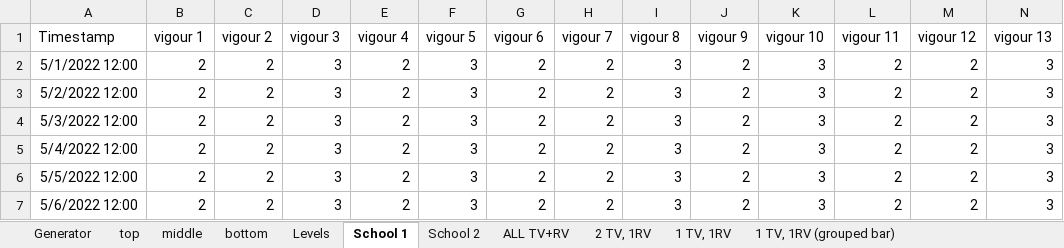
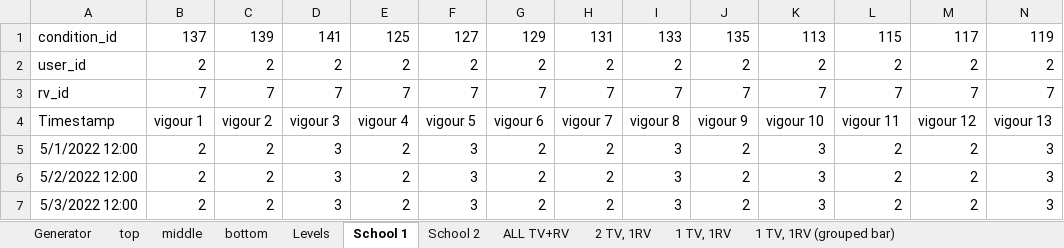
Before and after one commit to Dandelion-dev-team/dandelion, an Excel workbook: Documentation/Experiments/Dummy data.xlsx, sheet School 1, drawn as a sheet; only a part is shown; the shorter side is filled out with more unchanged rows; values as stored, in another font and other column widths than the file's, no borders; charts and pictures not drawn; rows hold the shown columns only; the diff covers the shown part only; the diff names each change by its address in the sheet, - before the commit and + after, or states it on an @@ line.

```diff
--- a/Documentation/Experiments/Dummy data.xlsx (sheet School 1)
+++ b/Documentation/Experiments/Dummy data.xlsx (sheet School 1)
+row 1: condition_id | 137 | 139 | 141 | 125 | 127 | 129 | 131 | 133 | 135 | 113 | 115 | 117 | 119
+row 2: user_id | 2 | 2 | 2 | 2 | 2 | 2 | 2 | 2 | 2 | 2 | 2 | 2 | 2
+row 3: rv_id | 7 | 7 | 7 | 7 | 7 | 7 | 7 | 7 | 7 | 7 | 7 | 7 | 7
```
Also changed, not shown: 22 added rows elsewhere in this sheet, sheet Generator, sheet School 2, formulas that keep their value, charts or pictures, 16 other files.
